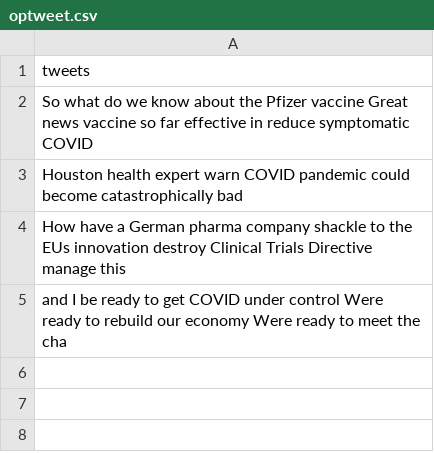
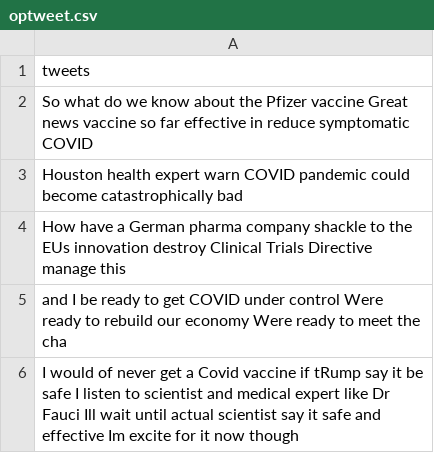
Before and after one commit to Zephyrs3/Sentiment_analysis, a CSV file: optweet.csv, drawn as a sheet; the diff names each change by its address in the sheet, - before the commit and + after, or states it on an @@ line.

Commit message:
Updated

```diff
--- a/optweet.csv
+++ b/optweet.csv
+row 6: I would of never get a Covid vaccine if tRump say it be safe I listen to scientist and medical expert like Dr Fauci Ill wait until actual scientist say it safe and effective Im excite for it now though
```
